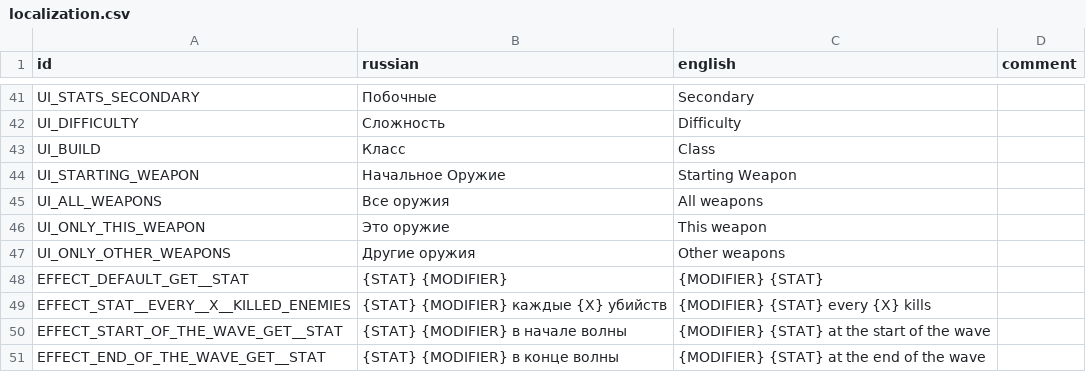
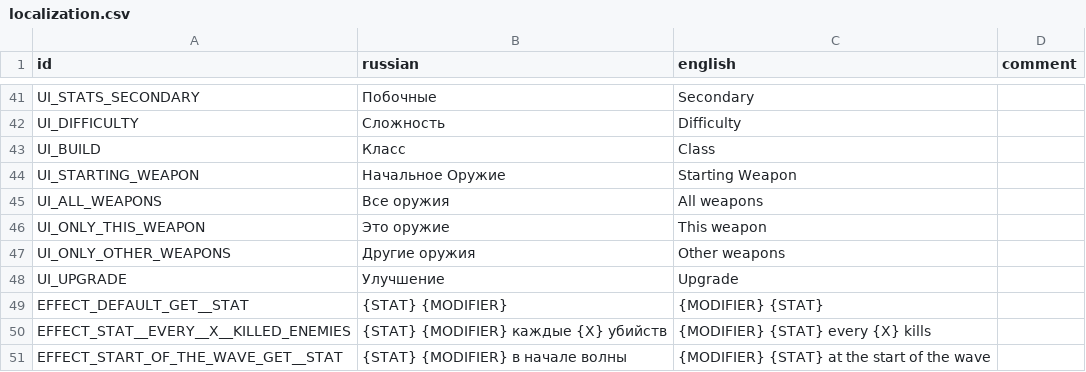
Before and after one commit to hulvdan/cookier, a CSV file: assets/localization.csv, drawn as a sheet; only a part is shown, gaps mark what is left out; the shorter side is filled out with more unchanged rows; the diff names each change by its address in the sheet, - before the commit and + after, or states it on an @@ line.

Commit message:
"upgrade" label

```diff
--- a/assets/localization.csv
+++ b/assets/localization.csv
+row 48: UI_UPGRADE | Улучшение | Upgrade
```
Also changed, not shown: 1 other file.
